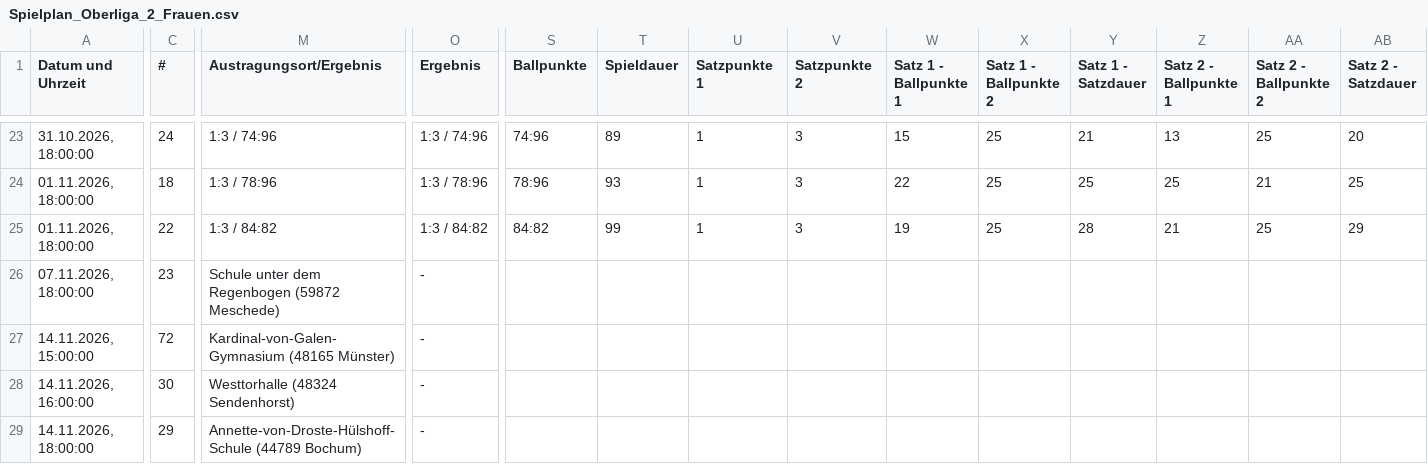
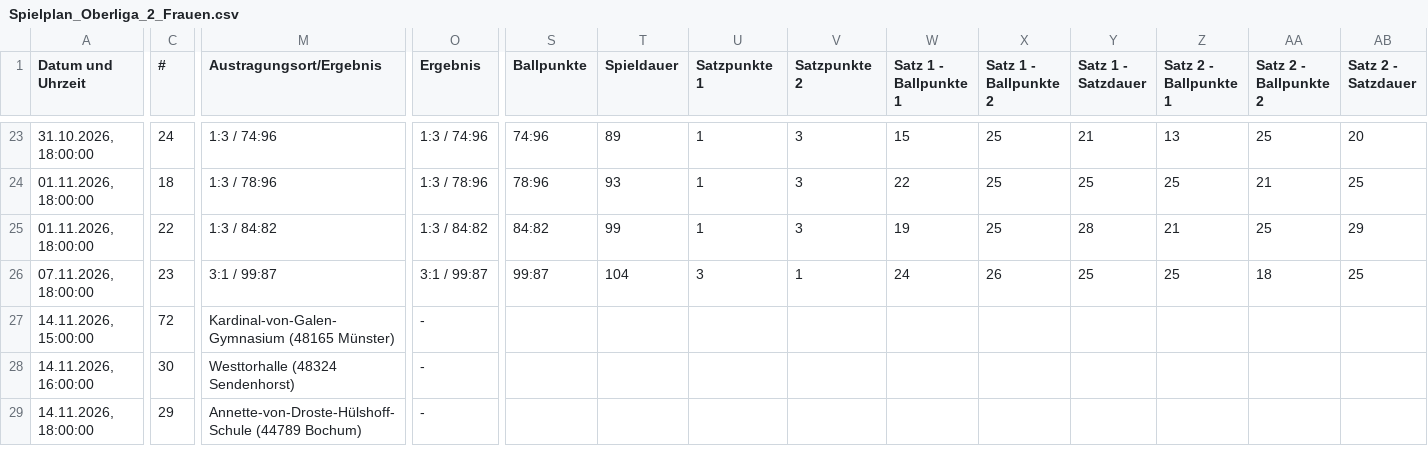
Before and after one commit to uscmuenster/USC-Spielplaene, a CSV file: csvdata/Spielplan_Oberliga_2_Frauen.csv, drawn as a sheet; only a part is shown, gaps mark what is left out; the diff covers the shown part only; the diff names each change by its address in the sheet, - before the commit and + after, or states it on an @@ line.

```diff
--- a/csvdata/Spielplan_Oberliga_2_Frauen.csv
+++ b/csvdata/Spielplan_Oberliga_2_Frauen.csv
-M26 (Austragungsort/Ergebnis): Schule unter dem Regenbogen (59872 Meschede)
+M26 (Austragungsort/Ergebnis): 3:1 / 99:87
-O26 (Ergebnis): -
+O26 (Ergebnis): 3:1 / 99:87
-S26 (Ballpunkte): (empty)
+S26 (Ballpunkte): 99:87
-T26 (Spieldauer): (empty)
+T26 (Spieldauer): 104
-U26 (Satzpunkte 1): (empty)
+U26 (Satzpunkte 1): 3
-V26 (Satzpunkte 2): (empty)
+V26 (Satzpunkte 2): 1
-W26 (Satz 1 - Ballpunkte 1): (empty)
+W26 (Satz 1 - Ballpunkte 1): 24
-X26 (Satz 1 - Ballpunkte 2): (empty)
+X26 (Satz 1 - Ballpunkte 2): 26
-Y26 (Satz 1 - Satzdauer): (empty)
+Y26 (Satz 1 - Satzdauer): 25
-Z26 (Satz 2 - Ballpunkte 1): (empty)
+Z26 (Satz 2 - Ballpunkte 1): 25
-AA26 (Satz 2 - Ballpunkte 2): (empty)
+AA26 (Satz 2 - Ballpunkte 2): 18
-AB26 (Satz 2 - Satzdauer): (empty)
+AB26 (Satz 2 - Satzdauer): 25
```
Also changed, not shown: 6 edited cells elsewhere in this file, csvdata/Spielplan_2._Bundesliga_Frauen_Nord.csv, csvdata/Spielplan_NRW-Liga_wU16.csv, 1 other file.
